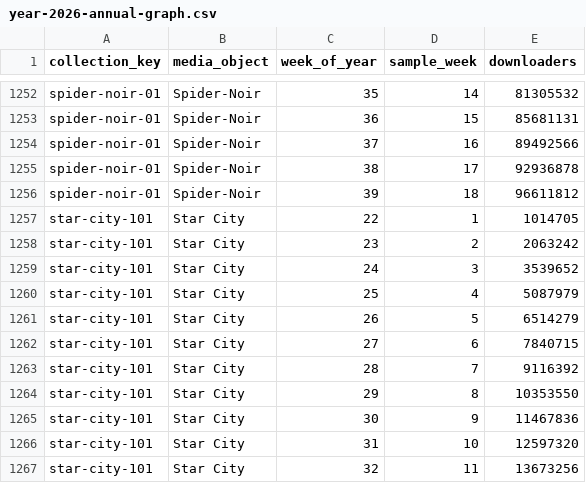
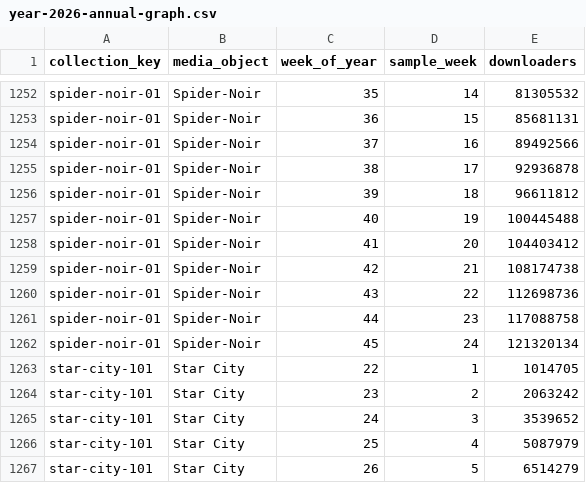
Before and after one commit to alpha60-devops/alpha60-results-2026, a CSV file: resources/year-2026-annual-graph.csv, drawn as a sheet; only a part is shown, gaps mark what is left out; the shorter side is filled out with more unchanged rows.

Commit message:
Refresh 2026 weekly downloader graph

```diff
--- a/resources/year-2026-annual-graph.csv
+++ b/resources/year-2026-annual-graph.csv
@@ -1256,2 +1256,8 @@ spider-noir-01,Spider-Noir,38,17,92936878
 spider-noir-01,Spider-Noir,39,18,96611812
+spider-noir-01,Spider-Noir,40,19,100445488
+spider-noir-01,Spider-Noir,41,20,104403412
+spider-noir-01,Spider-Noir,42,21,108174738
+spider-noir-01,Spider-Noir,43,22,112698736
+spider-noir-01,Spider-Noir,44,23,117088758
+spider-noir-01,Spider-Noir,45,24,121320134
 star-city-101,Star City,22,1,1014705
```
Also changed, not shown: 2 other files.
